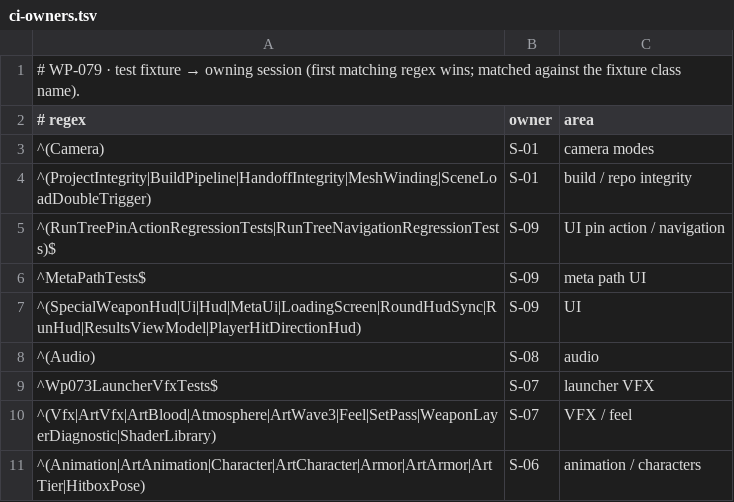
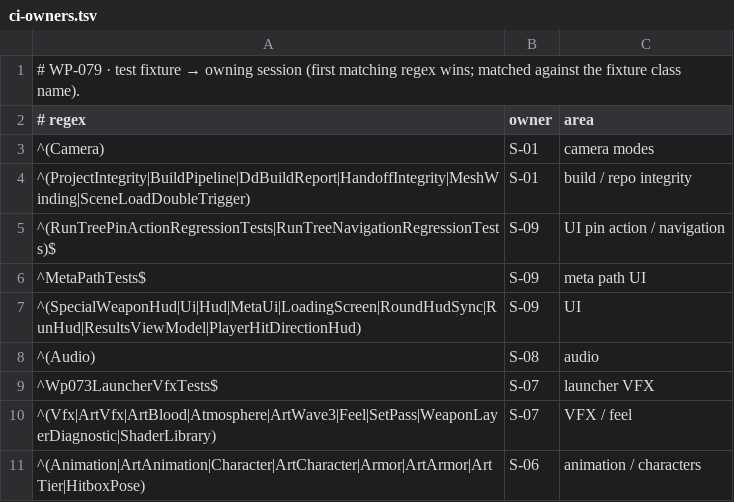
Before and after one commit to ErdemEmirOzer/deaths-demolition, a TSV file: tools/ci-owners.tsv, drawn as a sheet; only a part is shown.

```diff
--- a/tools/ci-owners.tsv
+++ b/tools/ci-owners.tsv
@@ -3,3 +3,3 @@
 ^(Camera)	S-01	camera modes
-^(ProjectIntegrity|BuildPipeline|HandoffIntegrity|MeshWinding|SceneLoadDoubleTrigger)	S-01	build / repo integrity
+^(ProjectIntegrity|BuildPipeline|DdBuildReport|HandoffIntegrity|MeshWinding|SceneLoadDoubleTrigger)	S-01	build / repo integrity
 ^(RunTreePinActionRegressionTests|RunTreeNavigationRegressionTests)$	S-09	UI pin action / navigation
```
Also changed, not shown: 3 other files.
